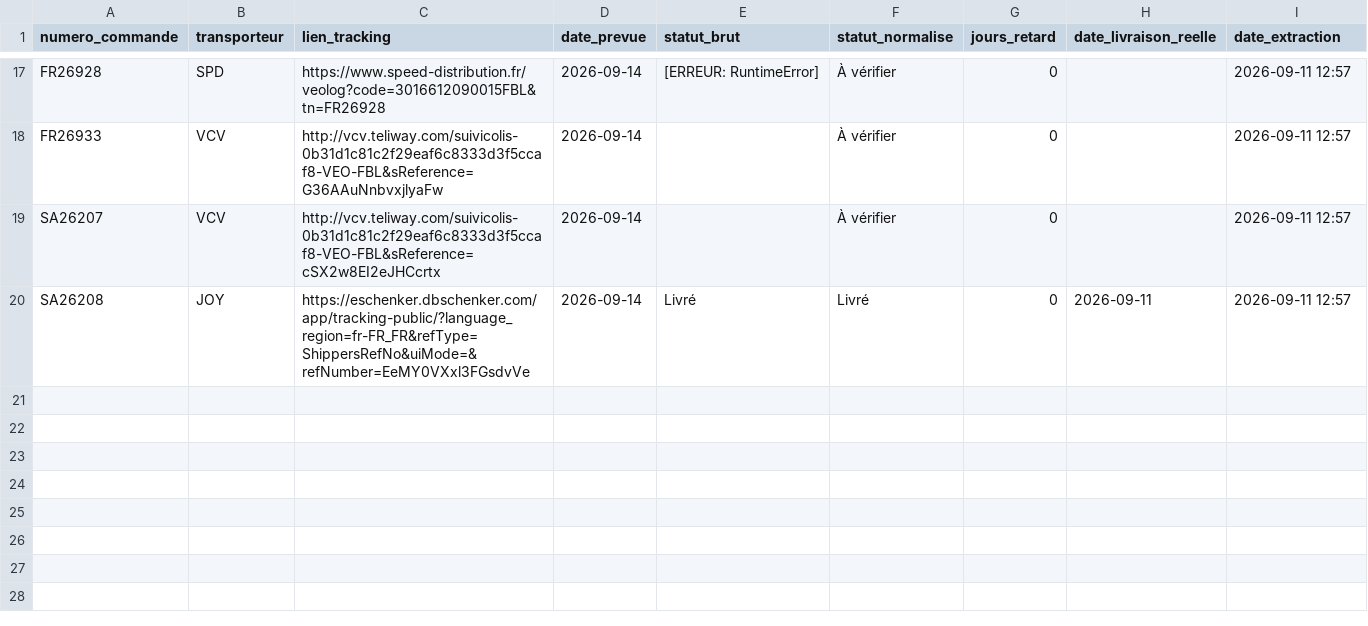
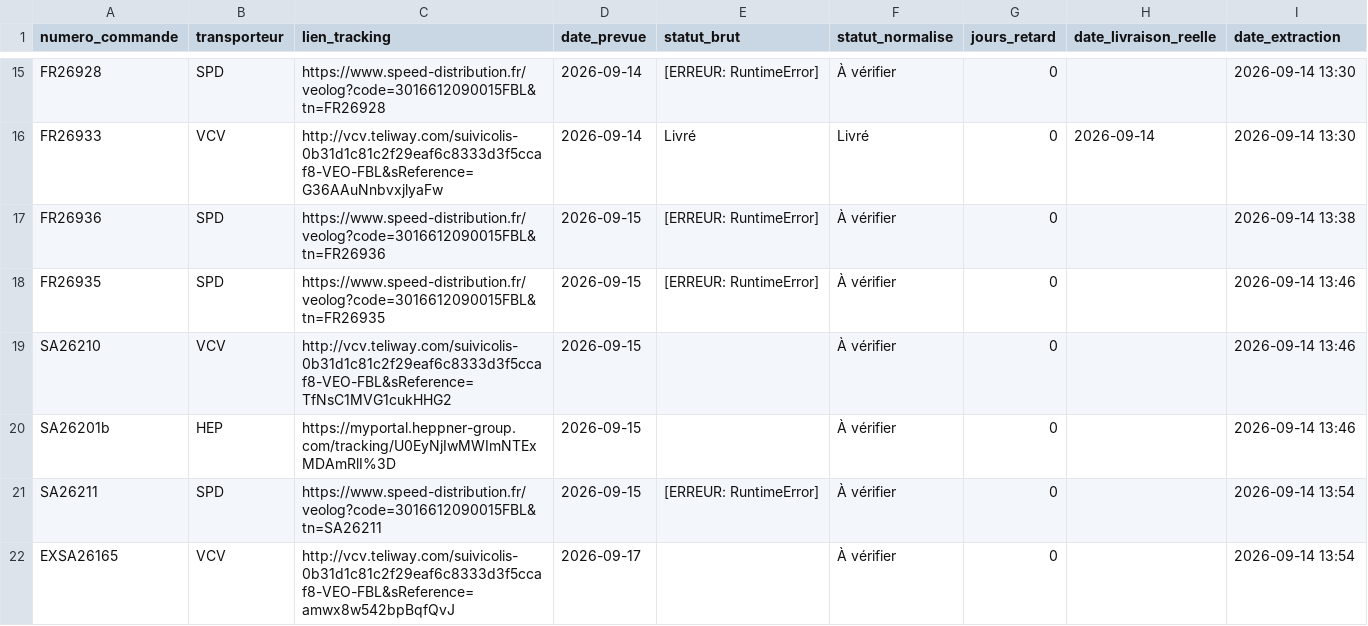
Before and after one commit to ManuFrenchB/suivi-livraisons-transporteurs, a CSV file: suivi_resultats.csv, drawn as a sheet; only a part is shown, gaps mark what is left out; removed rows and columns are numbered as before the commit, all else as after; the diff covers the shown part only; the diff names each change by its address in the sheet, - before the commit and + after, or states it on an @@ line.

```diff
--- a/suivi_resultats.csv
+++ b/suivi_resultats.csv
-I15:I16 (date_extraction): 2026-09-11 12:57
+I15:I16 (date_extraction): 2026-09-14 13:30
-E16 (statut_brut): (empty)
+E16 (statut_brut): Livré
-F16 (statut_normalise): À vérifier
+F16 (statut_normalise): Livré
-H16 (date_livraison_reelle): (empty)
+H16 (date_livraison_reelle): 2026-09-14
+row 17: FR26936 | SPD | https://www.speed-distribution.fr/veolog?code=3016612090015FBL&tn=FR26936 | 2026-09-15 | [ERREUR: RuntimeError] | À vérifier | 0 |  | 2026-09-14 13:38
+row 18: FR26935 | SPD | https://www.speed-distribution.fr/veolog?code=3016612090015FBL&tn=FR26935 | 2026-09-15 | [ERREUR: RuntimeError] | À vérifier | 0 |  | 2026-09-14 13:46
-A19 (numero_commande): SA26207
+A19 (numero_commande): SA26210
-C19 (lien_tracking): http://vcv.teliway.com/suivicolis-0b31d1c81c2f29eaf6c8333d3f5ccaf8-VEO-FBL&sReference=cSX2w8EI2eJHCcrtx
+C19 (lien_tracking): http://vcv.teliway.com/suivicolis-0b31d1c81c2f29eaf6c8333d3f5ccaf8-VEO-FBL&sReference=TfNsC1MVG1cukHHG2
-D19 (date_prevue): 2026-09-14
+D19 (date_prevue): 2026-09-15
-I19 (date_extraction): 2026-09-11 12:57
+I19 (date_extraction): 2026-09-14 13:46
-row 20: SA26208 | JOY | https://eschenker.dbschenker.com/app/tracking-public/?language_region=fr-FR_FR&refType=ShippersRefNo&uiMode=&refNumber=EeMY0VXxl3FGsdvVe | 2026-09-14 | Livré | Livré | 0 | 2026-09-11 | 2026-09-11 12:57
+row 20: SA26201b | HEP | https://myportal.heppner-group.com/tracking/U0EyNjIwMWImNTExMDAmRlI%3D | 2026-09-15 |  | À vérifier | 0 |  | 2026-09-14 13:46
+row 21: SA26211 | SPD | https://www.speed-distribution.fr/veolog?code=3016612090015FBL&tn=SA26211 | 2026-09-15 | [ERREUR: RuntimeError] | À vérifier | 0 |  | 2026-09-14 13:54
+row 22: EXSA26165 | VCV | http://vcv.teliway.com/suivicolis-0b31d1c81c2f29eaf6c8333d3f5ccaf8-VEO-FBL&sReference=amwx8w542bpBqfQvJ | 2026-09-17 |  | À vérifier | 0 |  | 2026-09-14 13:54
```
Also changed, not shown: 3 added rows, 5 removed rows and 29 edited cells elsewhere in this file.
